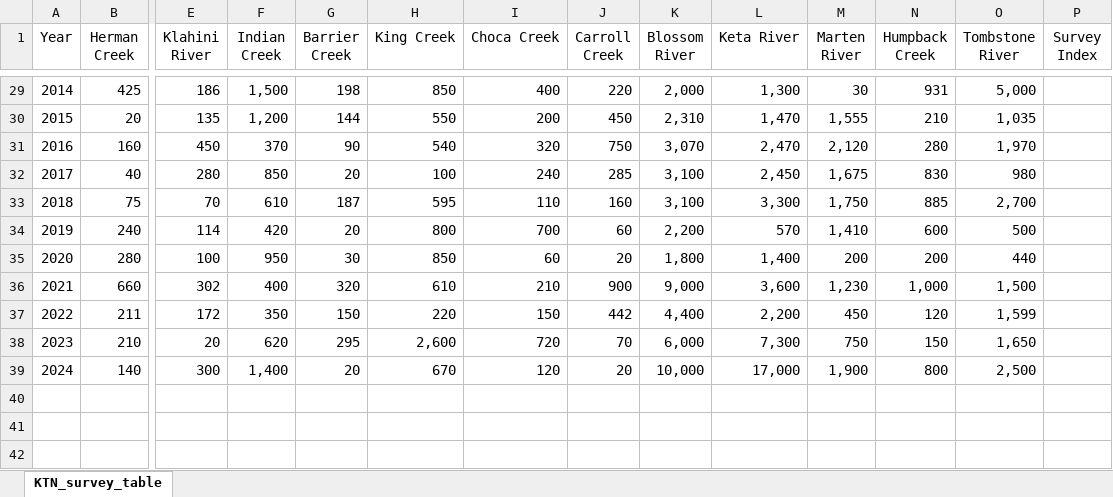
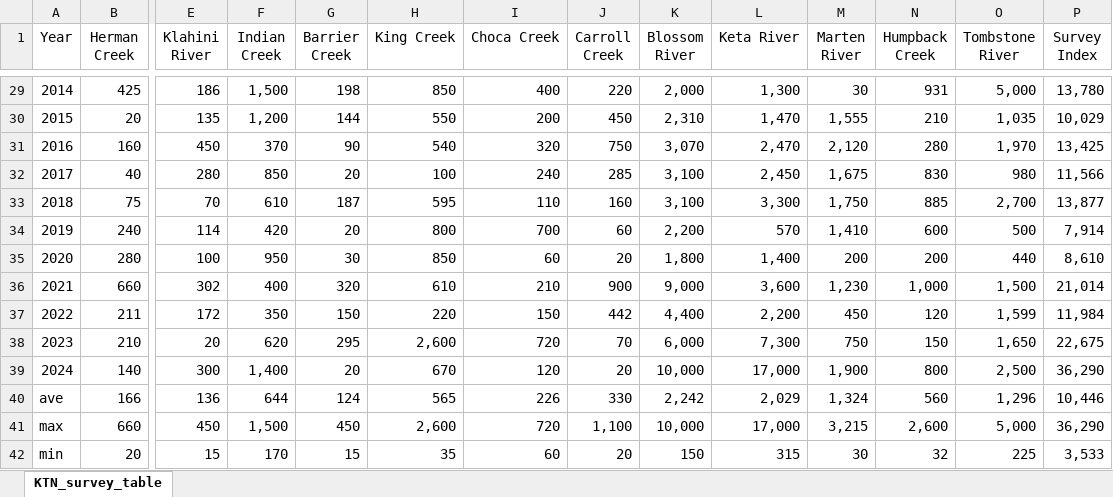
Before and after one commit to justinpriest/escapement_surveys, an Excel workbook: output/KTN_cohosurveytable_1987-2024.xlsx, sheet KTN_survey_table, drawn as a sheet; only a part is shown, gaps mark what is left out; values as stored, in another font and other column widths than the file's, no borders; conditional formats not drawn; rows hold the shown columns only; the diff covers the shown part only; the diff names each change by its address in the sheet, - before the commit and + after, or states it on an @@ line.

Commit message:
saved a new 2024 table

```diff
--- a/output/KTN_cohosurveytable_1987-2024.xlsx (sheet KTN_survey_table)
+++ b/output/KTN_cohosurveytable_1987-2024.xlsx (sheet KTN_survey_table)
-P29 (Survey Index): (empty)
+P29 (Survey Index): 13,780
-P30 (Survey Index): (empty)
+P30 (Survey Index): 10,029
-P31 (Survey Index): (empty)
+P31 (Survey Index): 13,425
-P32 (Survey Index): (empty)
+P32 (Survey Index): 11,566
-P33 (Survey Index): (empty)
+P33 (Survey Index): 13,877
-P34 (Survey Index): (empty)
+P34 (Survey Index): 7,914
-P35 (Survey Index): (empty)
+P35 (Survey Index): 8,610
-P36 (Survey Index): (empty)
+P36 (Survey Index): 21,014
-P37 (Survey Index): (empty)
+P37 (Survey Index): 11,984
-P38 (Survey Index): (empty)
+P38 (Survey Index): 22,675
-P39 (Survey Index): (empty)
+P39 (Survey Index): 36,290
+row 40: ave | 166 | 136 | 644 | 124 | 565 | 226 | 330 | 2,242 | 2,029 | 1,324 | 560 | 1,296 | 10,446
+row 41: max | 660 | 450 | 1,500 | 450 | 2,600 | 720 | 1,100 | 10,000 | 17,000 | 3,215 | 2,600 | 5,000 | 36,290
+row 42: min | 20 | 15 | 170 | 15 | 35 | 60 | 20 | 150 | 315 | 30 | 32 | 225 | 3,533
```
Also changed, not shown: 27 edited cells elsewhere in this sheet.
